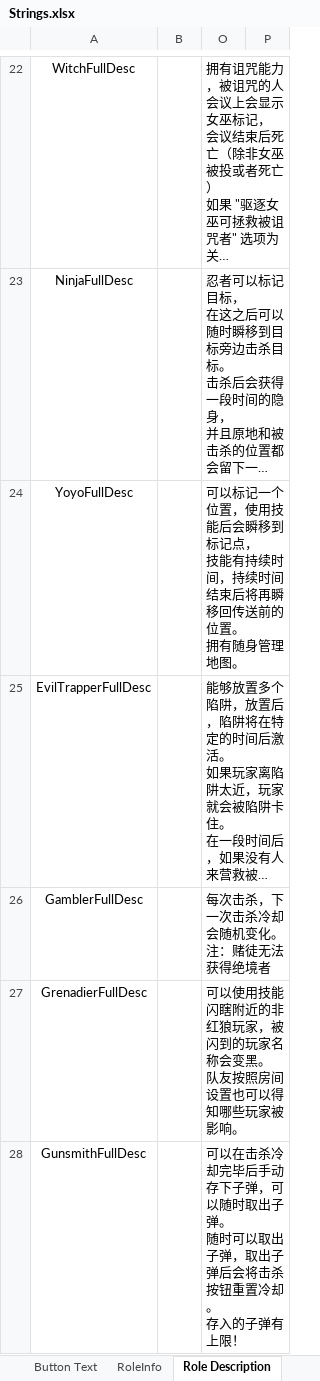
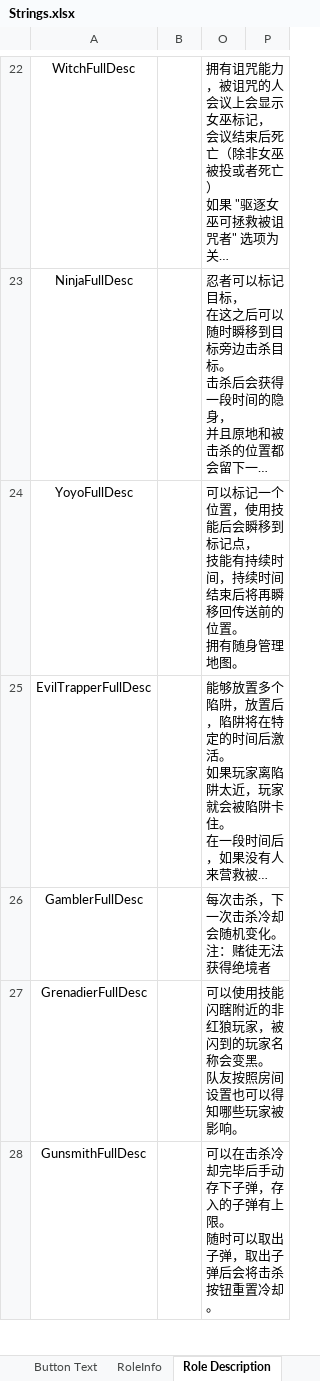
Before and after one commit to mxyx-club/TheOtherUs-Edited, an Excel workbook: Strings.xlsx, sheet Role Description, drawn as a sheet; only a part is shown, gaps mark what is left out; long unchanged cells end in …; values as stored, in another font and other column widths than the file's, no borders; ↵ is a line break in a cell; the diff covers the shown part only; the diff names each change by its address in the sheet, - before the commit and + after, or states it on an @@ line.

```diff
--- a/Strings.xlsx (sheet Role Description)
+++ b/Strings.xlsx (sheet Role Description)
-O28: …下子弹，可以随时取出子弹。 ↵ 随时可以取出子弹，取出子弹后会将击杀按钮重置冷却。 ↵ 存入的子弹有上限！
+O28: …下子弹，存入的子弹有上限。 ↵ 随时可以取出子弹，取出子弹后会将击杀按钮重置冷却。
```
Also changed, not shown: 1 edited cell elsewhere in this sheet, sheet RoleInfo, 22 other files.
